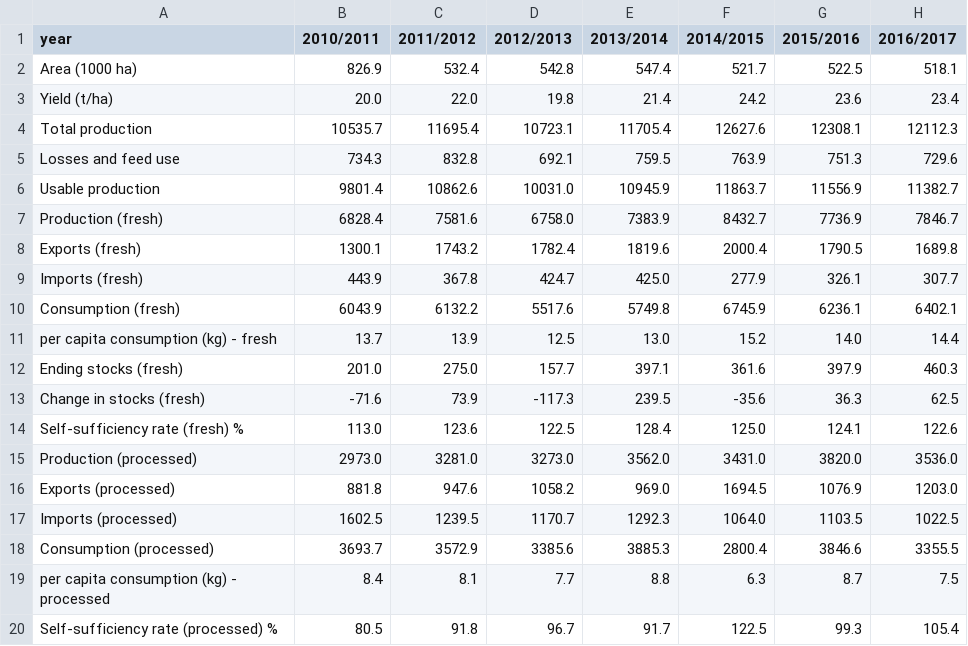
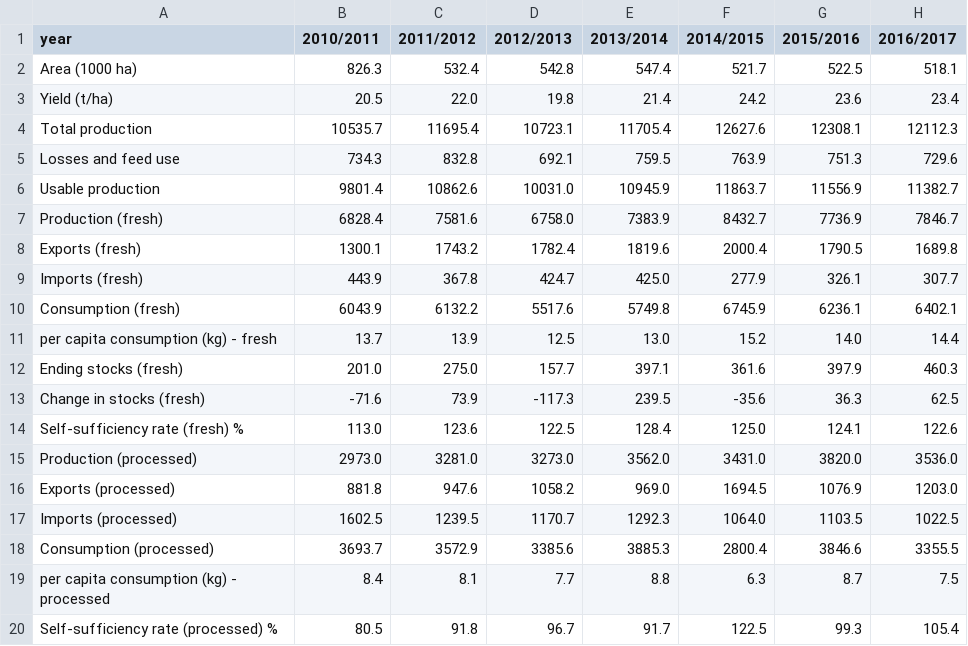
Before and after one commit to AppleLonius/apples-express, a CSV file: outlook.csv, drawn as a sheet; only a part is shown; the diff names each change by its address in the sheet, - before the commit and + after, or states it on an @@ line.

```diff
--- a/outlook.csv
+++ b/outlook.csv
-B2 (2010/2011): 826.9
+B2 (2010/2011): 826.3
-B3 (2010/2011): 20.0
+B3 (2010/2011): 20.5
```
Also changed, not shown: 2 other files.
